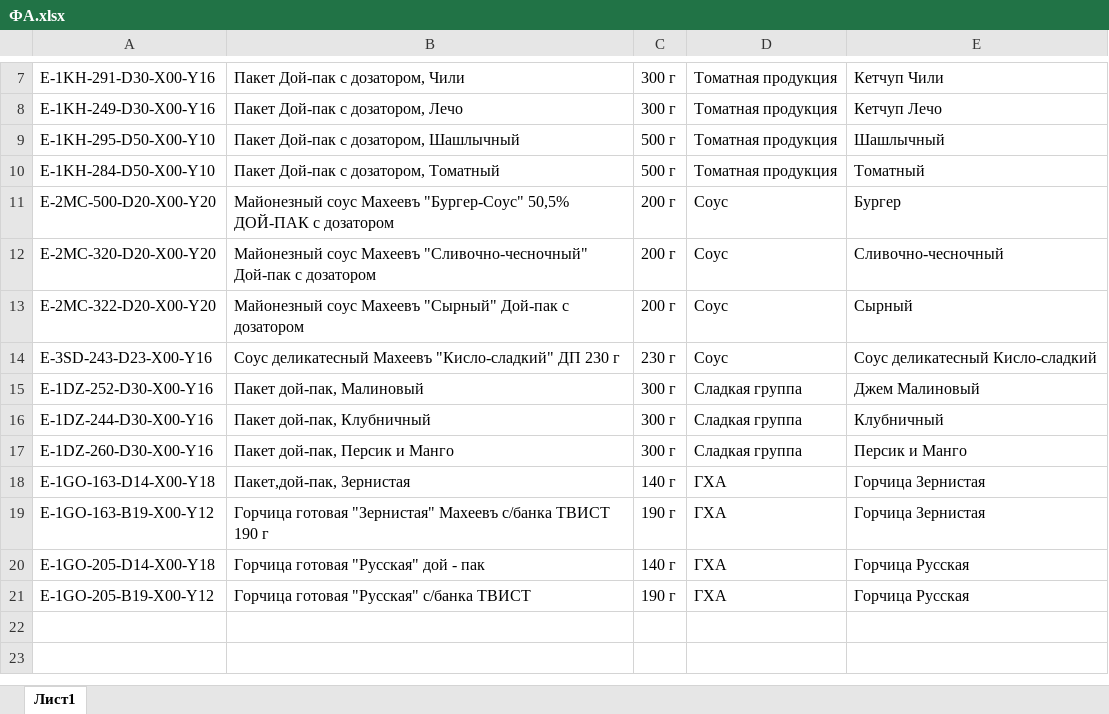
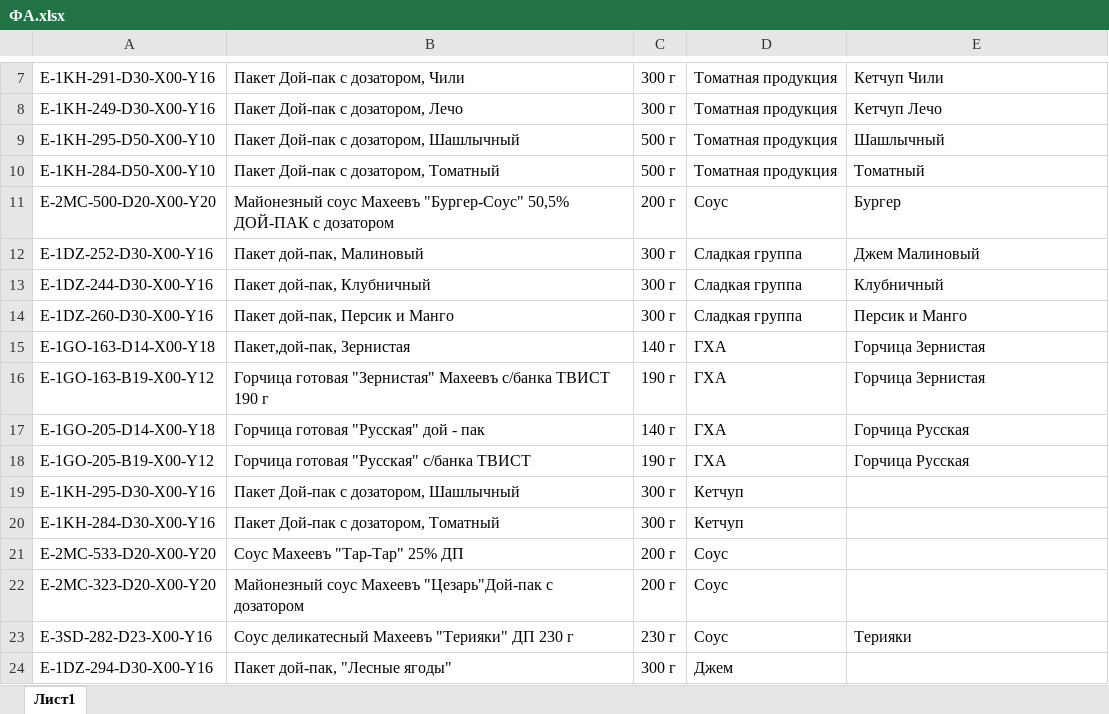
Before and after one commit to Fejanin/maheev, an Excel workbook: перенос в бланк заказа/ФА.xlsx, sheet Лист1, drawn as a sheet; only a part is shown, gaps mark what is left out; values as stored, in another font and other column widths than the file's, no borders; removed rows and columns are numbered as before the commit, all else as after; the diff names each change by its address in the sheet, - before the commit and + after, or states it on an @@ line.

```diff
--- a/перенос в бланк заказа/ФА.xlsx (sheet Лист1)
+++ b/перенос в бланк заказа/ФА.xlsx (sheet Лист1)
-row 12: E-2MC-320-D20-X00-Y20 | Майонезный соус Махеевъ "Сливочно-чесночный" Дой-пак с дозатором | 200 г | Соус | Сливочно-чесночный
-row 13: E-2MC-322-D20-X00-Y20 | Майонезный соус Махеевъ "Сырный" Дой-пак с дозатором | 200 г | Соус | Сырный
-row 14: E-3SD-243-D23-X00-Y16 | Соус деликатесный Махеевъ "Кисло-сладкий" ДП 230 г | 230 г | Соус | Соус деликатесный Кисло-сладкий
+row 19: E-1KH-295-D30-X00-Y16 | Пакет Дой-пак с дозатором, Шашлычный | 300 г | Кетчуп
+row 20: E-1KH-284-D30-X00-Y16 | Пакет Дой-пак с дозатором, Томатный | 300 г | Кетчуп
+row 21: E-2MC-533-D20-X00-Y20 | Соус Махеевъ "Тар-Тар" 25% ДП | 200 г | Соус
+row 22: E-2MC-323-D20-X00-Y20 | Майонезный соус Махеевъ "Цезарь"Дой-пак с дозатором | 200 г | Соус
+row 23: E-3SD-282-D23-X00-Y16 | Соус деликатесный Махеевъ "Терияки" ДП 230 г | 230 г | Соус | Терияки
+row 24: E-1DZ-294-D30-X00-Y16 | Пакет дой-пак, "Лесные ягоды" | 300 г | Джем
```
Also changed, not shown: 2 other files.
